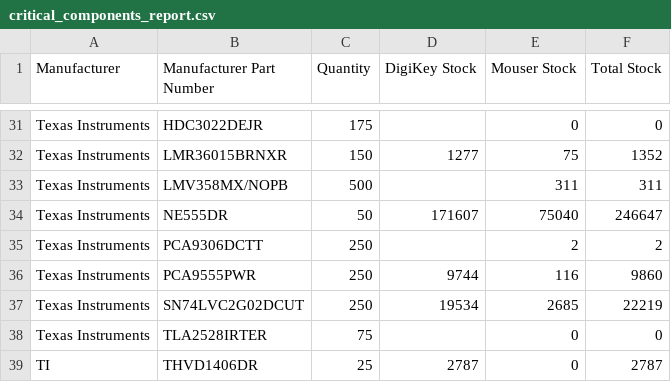
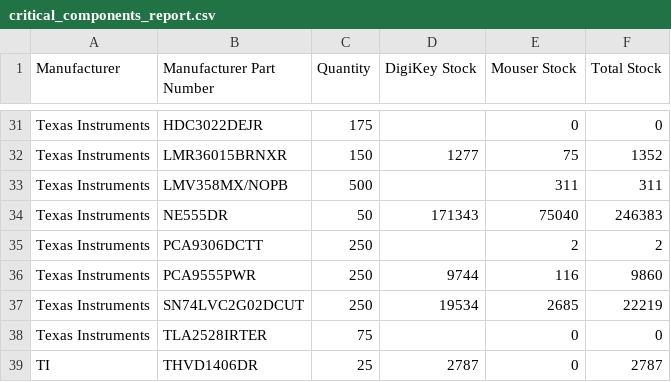
Before and after one commit to mytosbio/ee_mrp, a CSV file: critical_components_report.csv, drawn as a sheet; only a part is shown, gaps mark what is left out; the diff covers the shown part only.

```diff
--- a/critical_components_report.csv
+++ b/critical_components_report.csv
@@ -33,3 +33,3 @@ Texas Instruments,LMR36015BRNXR,150,1277,75,1352
 Texas Instruments,LMV358MX/NOPB,500,,311,311
-Texas Instruments,NE555DR,50,171607,75040,246647
+Texas Instruments,NE555DR,50,171343,75040,246383
 Texas Instruments,PCA9306DCTT,250,,2,2
```
Also changed, not shown: 17 edited cells elsewhere in this file, connectors_report.csv.
